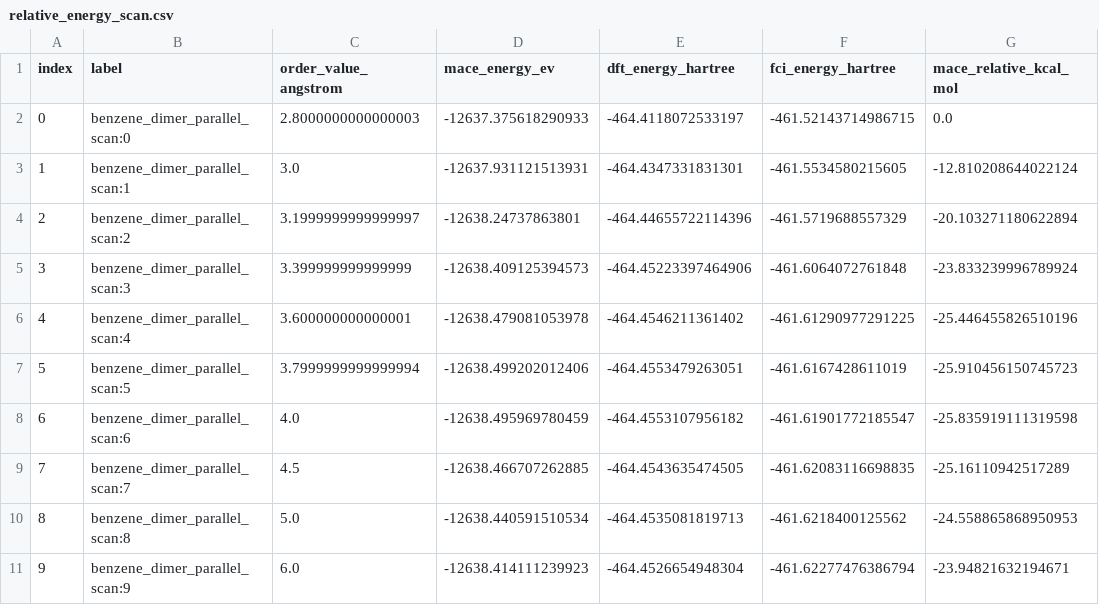
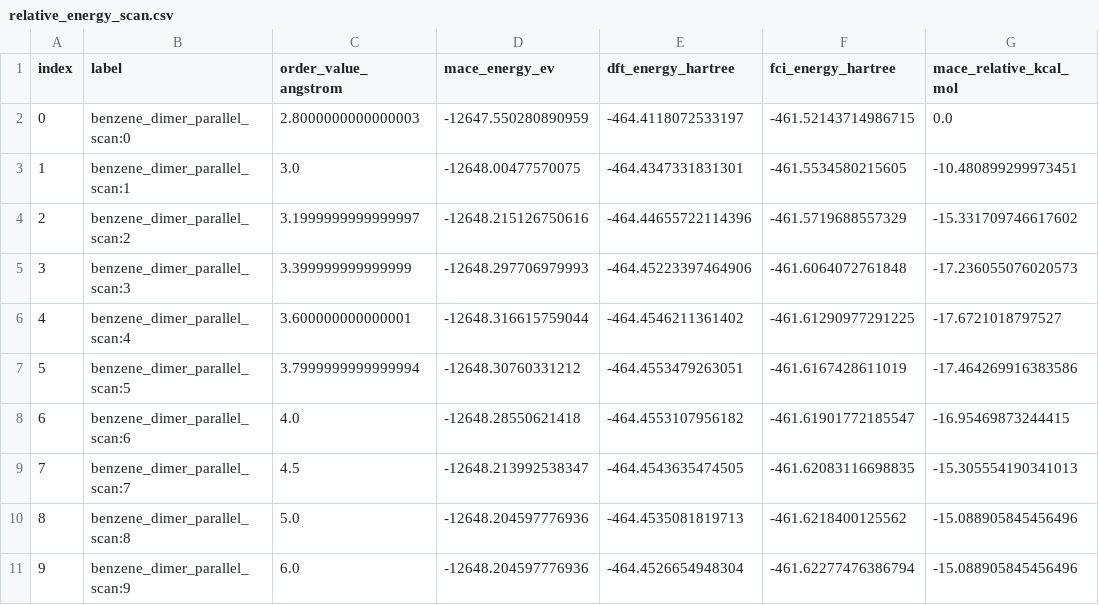
Before and after one commit to alan-he-494165/Angel, a CSV file: results/mace_fci_scan/relative_energy_scan.csv, drawn as a sheet; only a part is shown; the diff names each change by its address in the sheet, - before the commit and + after, or states it on an @@ line.

```diff
--- a/results/mace_fci_scan/relative_energy_scan.csv
+++ b/results/mace_fci_scan/relative_energy_scan.csv
-D2 (mace_energy_ev): -12637.375618290933
+D2 (mace_energy_ev): -12647.550280890959
-D3 (mace_energy_ev): -12637.931121513931
+D3 (mace_energy_ev): -12648.00477570075
-G3 (mace_relative_kcal_mol): -12.810208644022124
+G3 (mace_relative_kcal_mol): -10.480899299973451
-D4 (mace_energy_ev): -12638.24737863801
+D4 (mace_energy_ev): -12648.215126750616
-G4 (mace_relative_kcal_mol): -20.103271180622894
+G4 (mace_relative_kcal_mol): -15.331709746617602
-D5 (mace_energy_ev): -12638.409125394573
+D5 (mace_energy_ev): -12648.297706979993
-G5 (mace_relative_kcal_mol): -23.833239996789924
+G5 (mace_relative_kcal_mol): -17.236055076020573
-D6 (mace_energy_ev): -12638.479081053978
+D6 (mace_energy_ev): -12648.316615759044
-G6 (mace_relative_kcal_mol): -25.446455826510196
+G6 (mace_relative_kcal_mol): -17.6721018797527
-D7 (mace_energy_ev): -12638.499202012406
+D7 (mace_energy_ev): -12648.30760331212
-G7 (mace_relative_kcal_mol): -25.910456150745723
+G7 (mace_relative_kcal_mol): -17.464269916383586
-D8 (mace_energy_ev): -12638.495969780459
+D8 (mace_energy_ev): -12648.28550621418
-G8 (mace_relative_kcal_mol): -25.835919111319598
+G8 (mace_relative_kcal_mol): -16.95469873244415
-D9 (mace_energy_ev): -12638.466707262885
+D9 (mace_energy_ev): -12648.213992538347
-G9 (mace_relative_kcal_mol): -25.16110942517289
+G9 (mace_relative_kcal_mol): -15.305554190341013
-D10 (mace_energy_ev): -12638.440591510534
+D10 (mace_energy_ev): -12648.204597776936
-G10 (mace_relative_kcal_mol): -24.558865868950953
+G10 (mace_relative_kcal_mol): -15.088905845456496
-D11 (mace_energy_ev): -12638.414111239923
+D11 (mace_energy_ev): -12648.204597776936
-G11 (mace_relative_kcal_mol): -23.94821632194671
+G11 (mace_relative_kcal_mol): -15.088905845456496
```
Also changed, not shown: 2 other files.
